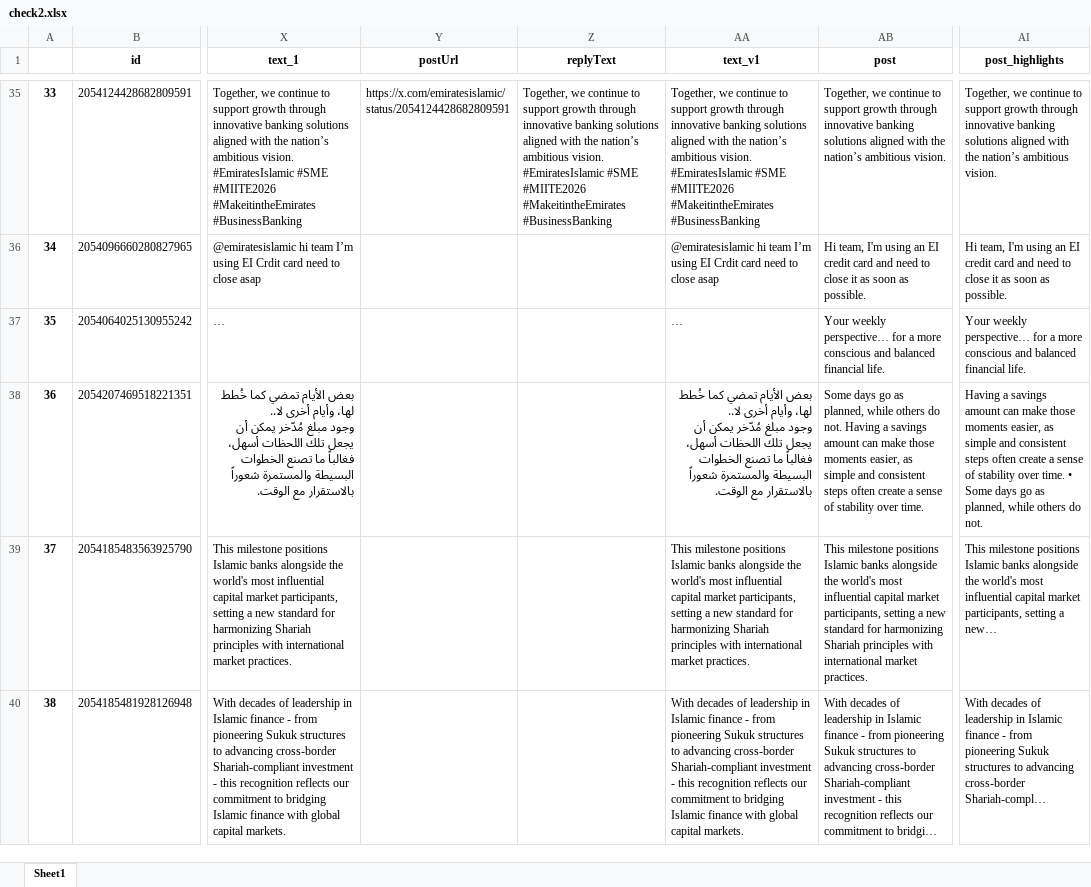
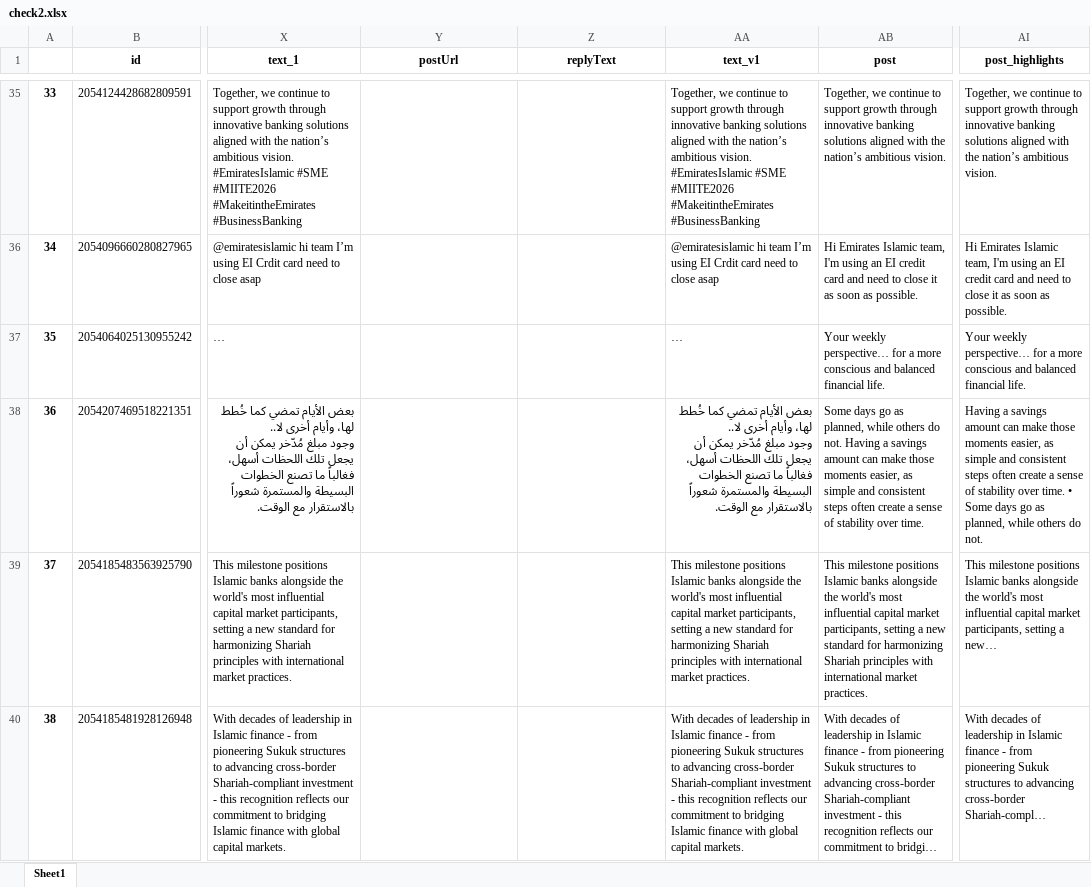
Before and after one commit to felixabraham670706/socialmedia, an Excel workbook: check2.xlsx, sheet Sheet1, drawn as a sheet; only a part is shown, gaps mark what is left out; long unchanged cells end in …; values as stored, in another font and other column widths than the file's, no borders; ↵ is a line break in a cell; the diff covers the shown part only; the diff names each change by its address in the sheet, - before the commit and + after, or states it on an @@ line.

```diff
--- a/check2.xlsx (sheet Sheet1)
+++ b/check2.xlsx (sheet Sheet1)
-Y35 (postUrl): https://x.com/emiratesislamic/status/2054124428682809591
+Y35 (postUrl): (empty)
-Z35 (replyText): Together, we continue to support growth through innovative banking solutions aligned with the nation’s ambitious vision. ↵ #EmiratesIslamic #SME #MIITE2026 #MakeitintheEmirates #BusinessBanking
+Z35 (replyText): (empty)
-AB36 (post): Hi team, I'm…
+AB36 (post): Hi Emirates Islamic team, I'm…
-AI36 (post_highlights): Hi team, I'm…
+AI36 (post_highlights): Hi Emirates Islamic team, I'm…
```
Also changed, not shown: 129 edited cells elsewhere in this sheet, EI_ENBD_3post.xlsx, EI_ENDB_comments.xlsx, 9 other files.
